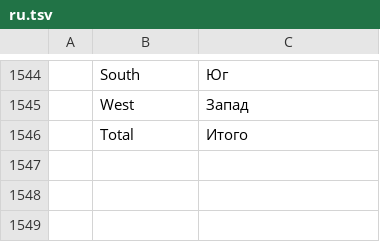
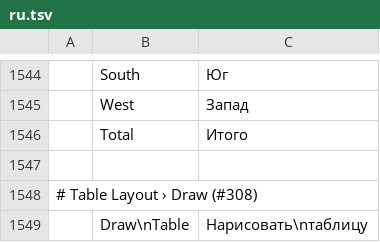
Before and after one commit to storytold/wordcraft, a TSV file: crates/ui-egui/src/i18n/ru.tsv, drawn as a sheet; only a part is shown, gaps mark what is left out; the diff names each change by its address in the sheet, - before the commit and + after, or states it on an @@ line.

```diff
--- a/crates/ui-egui/src/i18n/ru.tsv
+++ b/crates/ui-egui/src/i18n/ru.tsv
+row 1547: (empty)
+row 1548: # Table Layout › Draw (#308)
+row 1549:  | Draw\nTable | Нарисовать\nтаблицу
```
Also changed, not shown: crates/ui-egui/src/i18n/et.tsv, crates/ui-egui/src/i18n/pt-br.tsv, 7 other files.
